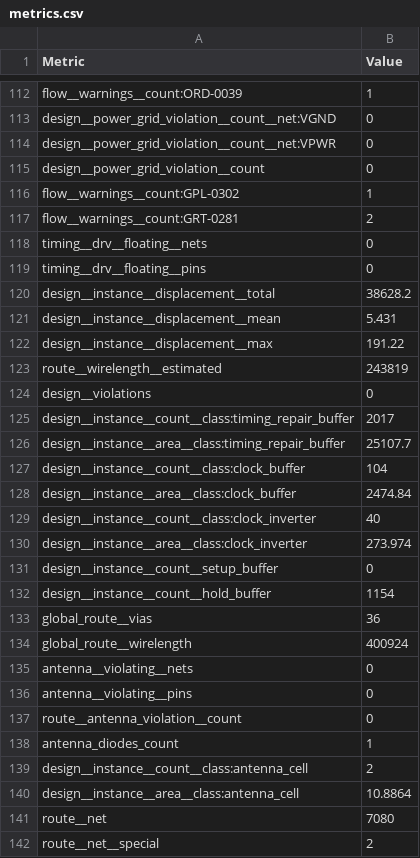
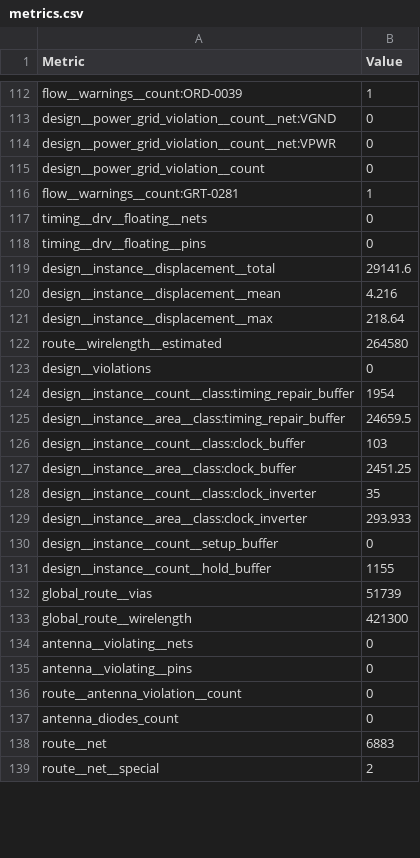
Before and after one commit to TinyTapeout/tinytapeout-ihp-26b, a CSV file: projects/tt_um_llr_hepiarisc/stats/metrics.csv, drawn as a sheet; only a part is shown, gaps mark what is left out; the diff covers the shown part only.

Commit message:
feat: update project tt_um_llr_hepiarisc from leonllrmc/ttihp26b_llr_hepiarisc
Commit: f8dfddddb4f8c532aaa0dafb3bfc8fd0f59e98a6
Workflow: https://github.com/leonllrmc/ttihp26b_llr_hepiarisc/actions/runs/35461144498

```diff
--- a/projects/tt_um_llr_hepiarisc/stats/metrics.csv
+++ b/projects/tt_um_llr_hepiarisc/stats/metrics.csv
@@ -115,21 +115,20 @@ design__power_grid_violation__count__net:VPWR,0
 design__power_grid_violation__count,0
-flow__warnings__count:GPL-0302,1
-flow__warnings__count:GRT-0281,2
+flow__warnings__count:GRT-0281,1
 timing__drv__floating__nets,0
 timing__drv__floating__pins,0
-design__instance__displacement__total,38628.2
-design__instance__displacement__mean,5.431
-design__instance__displacement__max,191.22
-route__wirelength__estimated,243819
+design__instance__displacement__total,29141.6
+design__instance__displacement__mean,4.216
+design__instance__displacement__max,218.64
+route__wirelength__estimated,264580
 design__violations,0
-design__instance__count__class:timing_repair_buffer,2017
-design__instance__area__class:timing_repair_buffer,25107.7
-design__instance__count__class:clock_buffer,104
-design__instance__area__class:clock_buffer,2474.84
-design__instance__count__class:clock_inverter,40
-design__instance__area__class:clock_inverter,273.974
+design__instance__count__class:timing_repair_buffer,1954
+design__instance__area__class:timing_repair_buffer,24659.5
+design__instance__count__class:clock_buffer,103
+design__instance__area__class:clock_buffer,2451.25
+design__instance__count__class:clock_inverter,35
+design__instance__area__class:clock_inverter,293.933
 design__instance__count__setup_buffer,0
-design__instance__count__hold_buffer,1154
-global_route__vias,36
-global_route__wirelength,400924
+design__instance__count__hold_buffer,1155
+global_route__vias,51739
+global_route__wirelength,421300
 antenna__violating__nets,0
@@ -137,6 +136,4 @@ antenna__violating__pins,0
 route__antenna_violation__count,0
-antenna_diodes_count,1
-design__instance__count__class:antenna_cell,2
-design__instance__area__class:antenna_cell,10.8864
-route__net,7080
+antenna_diodes_count,0
+route__net,6883
 route__net__special,2
```
Also changed, not shown: 4 removed rows and 80 edited cells elsewhere in this file, 6 other files.
